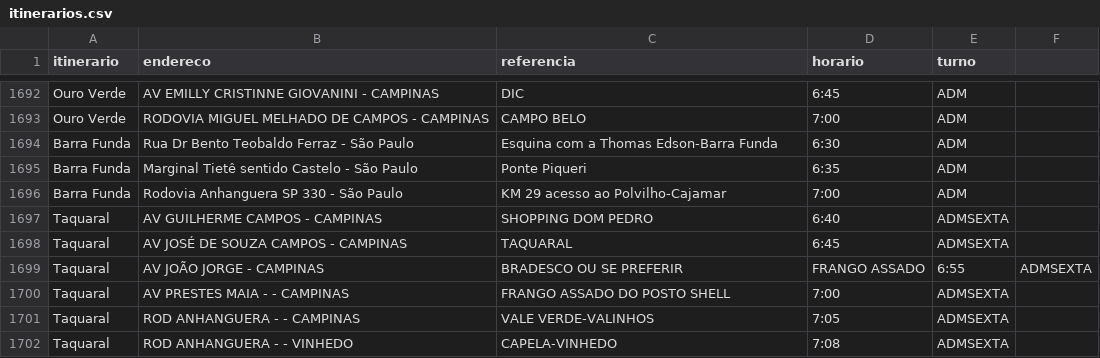
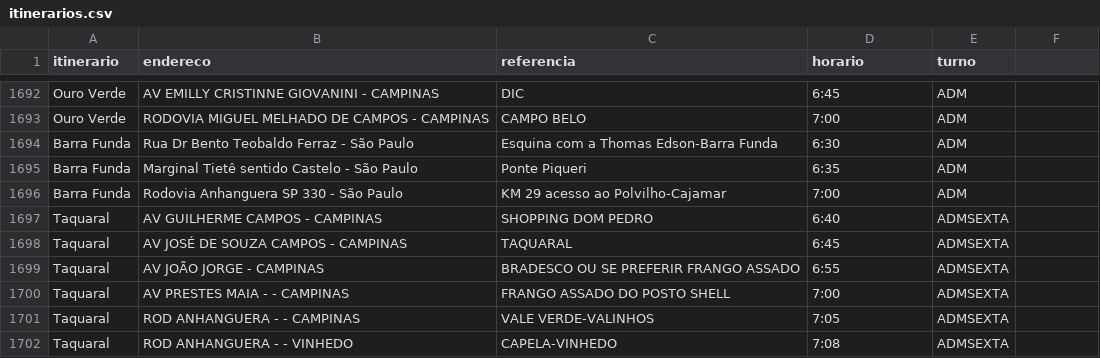
Before and after one commit to BruceSouzaMagalu/itinerarios_CD300_magalu, a CSV file: itinerarios.csv, drawn as a sheet; only a part is shown, gaps mark what is left out; removed rows and columns are numbered as before the commit, all else as after; the diff names each change by its address in the sheet, - before the commit and + after, or states it on an @@ line.

Commit message:
Update itinerarios.csv

```diff
--- a/itinerarios.csv
+++ b/itinerarios.csv
-row 1699: Taquaral | AV JOÃO JORGE - CAMPINAS | BRADESCO OU SE PREFERIR | FRANGO ASSADO | 6:55 | ADMSEXTA
+row 1699: Taquaral | AV JOÃO JORGE - CAMPINAS | BRADESCO OU SE PREFERIR FRANGO ASSADO | 6:55 | ADMSEXTA
```
